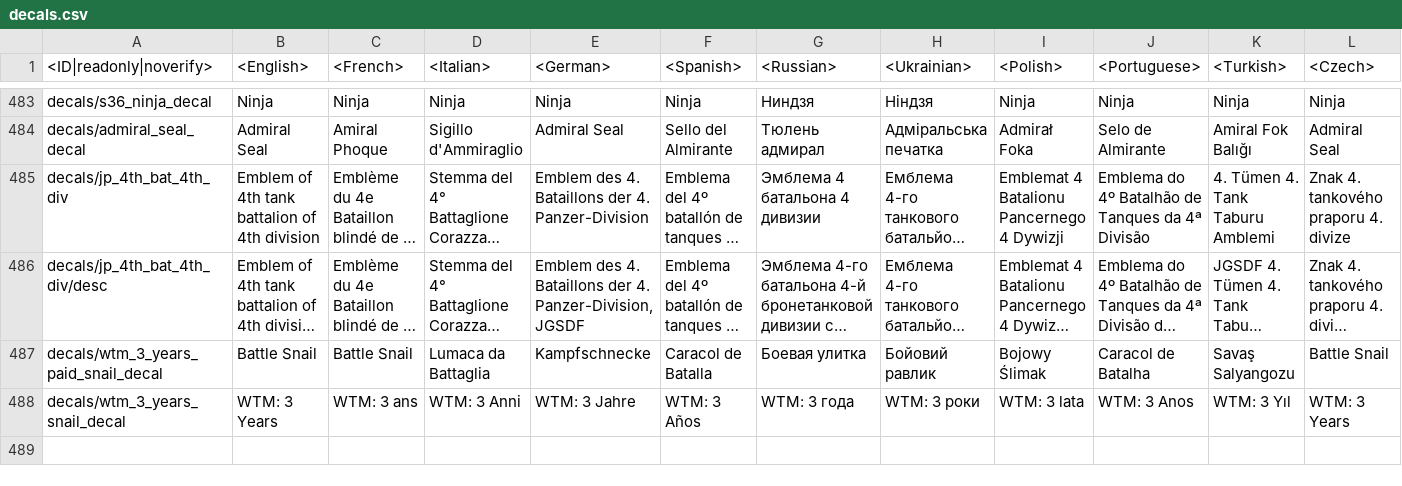
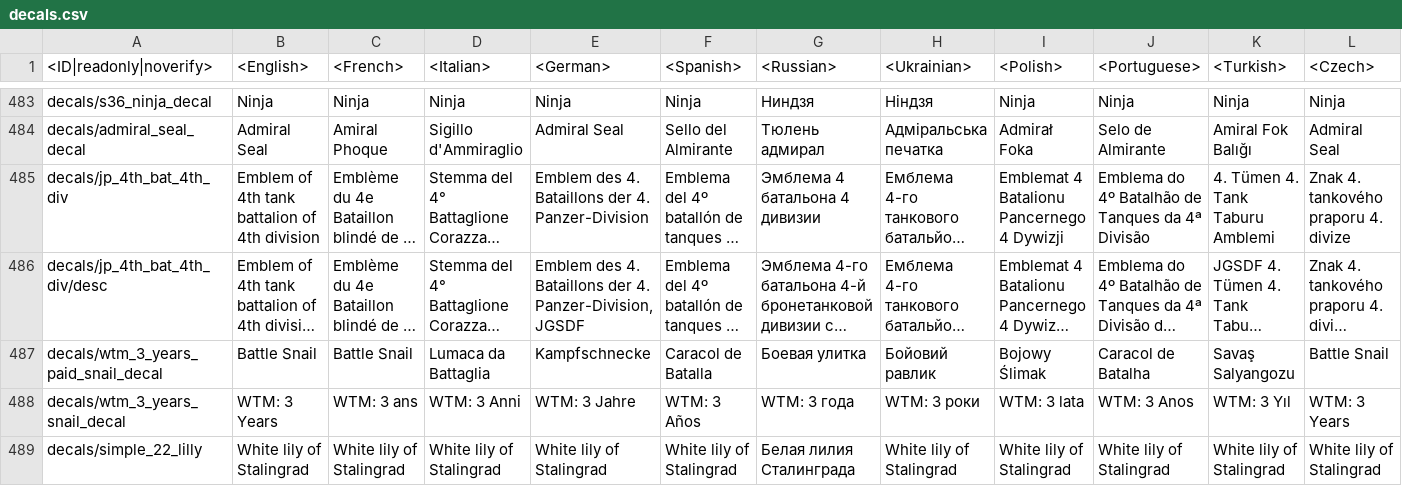
Before and after one commit to gszabi99/War-Thunder-Mobile-Datamine, a CSV file: lang.vromfs.bin_u/lang/decals.csv, drawn as a sheet; only a part is shown, gaps mark what is left out; long unchanged cells end in …; rows hold the shown columns only; the diff names each change by its address in the sheet, - before the commit and + after, or states it on an @@ line.

```diff
--- a/lang.vromfs.bin_u/lang/decals.csv
+++ b/lang.vromfs.bin_u/lang/decals.csv
+row 489: decals/simple_22_lilly | White lily of Stalingrad | White lily of Stalingrad | White lily of Stalingrad | White lily of Stalingrad | White lily of Stalingrad | Белая лилия Сталинграда | White lily of Stalingrad | White lily of Stalingrad | White lily of Stalingrad | White lily of Stalingrad | White lily of Stalingrad
```
Also changed, not shown: 15 other files.
